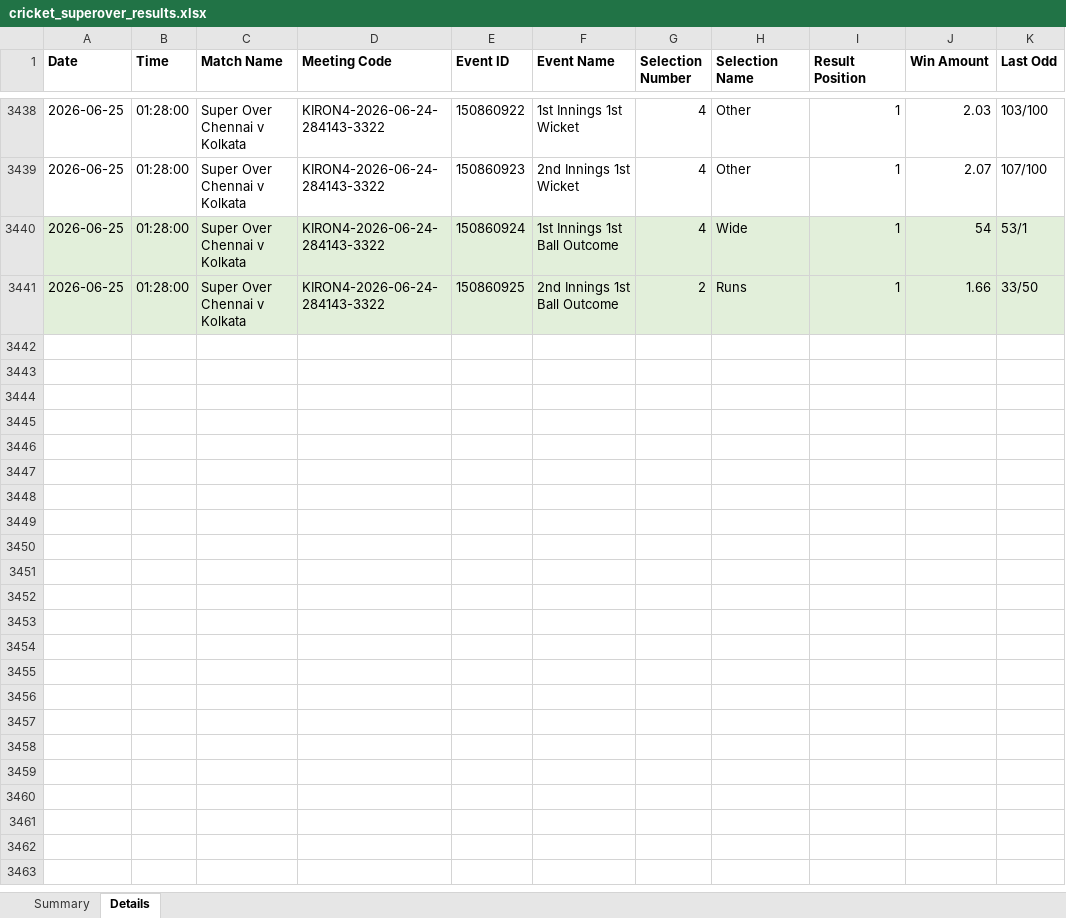
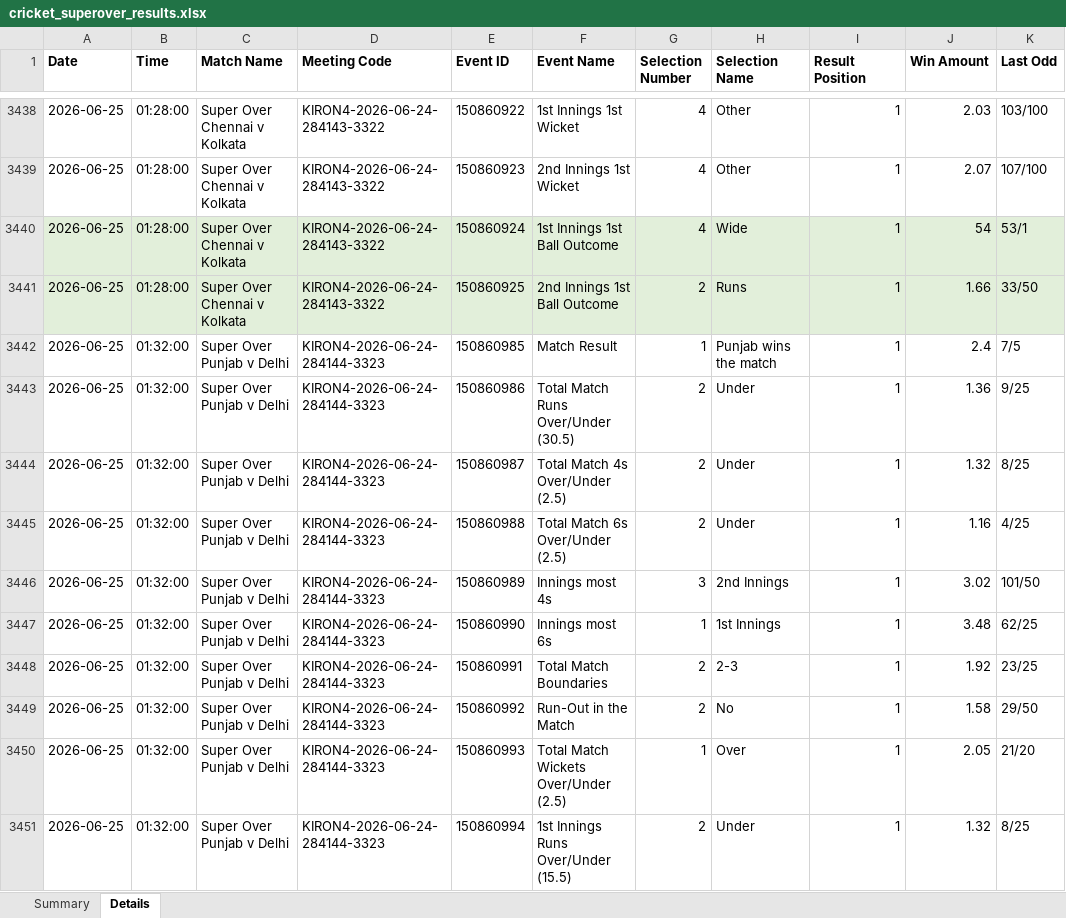
Before and after one commit to NorajChathuranga/STBet-Tracker, an Excel workbook: data/cricket_superover_results.xlsx, sheet Details, drawn as a sheet; only a part is shown, gaps mark what is left out; values as stored, in another font and other column widths than the file's, no borders; the diff covers the shown part only; the diff names each change by its address in the sheet, - before the commit and + after, or states it on an @@ line.

Commit message:
Update match data from local scrape

```diff
--- a/data/cricket_superover_results.xlsx (sheet Details)
+++ b/data/cricket_superover_results.xlsx (sheet Details)
+row 3442: 2026-06-25 | 01:32:00 | Super Over Punjab v Delhi | KIRON4-2026-06-24-284144-3323 | 150860985 | Match Result | 1 | Punjab wins the match | 1 | 2.4 | 7/5
+row 3443: 2026-06-25 | 01:32:00 | Super Over Punjab v Delhi | KIRON4-2026-06-24-284144-3323 | 150860986 | Total Match Runs Over/Under (30.5) | 2 | Under | 1 | 1.36 | 9/25
+row 3444: 2026-06-25 | 01:32:00 | Super Over Punjab v Delhi | KIRON4-2026-06-24-284144-3323 | 150860987 | Total Match 4s Over/Under (2.5) | 2 | Under | 1 | 1.32 | 8/25
+row 3445: 2026-06-25 | 01:32:00 | Super Over Punjab v Delhi | KIRON4-2026-06-24-284144-3323 | 150860988 | Total Match 6s Over/Under (2.5) | 2 | Under | 1 | 1.16 | 4/25
+row 3446: 2026-06-25 | 01:32:00 | Super Over Punjab v Delhi | KIRON4-2026-06-24-284144-3323 | 150860989 | Innings most 4s | 3 | 2nd Innings | 1 | 3.02 | 101/50
+row 3447: 2026-06-25 | 01:32:00 | Super Over Punjab v Delhi | KIRON4-2026-06-24-284144-3323 | 150860990 | Innings most 6s | 1 | 1st Innings | 1 | 3.48 | 62/25
+row 3448: 2026-06-25 | 01:32:00 | Super Over Punjab v Delhi | KIRON4-2026-06-24-284144-3323 | 150860991 | Total Match Boundaries | 2 | 2-3 | 1 | 1.92 | 23/25
+row 3449: 2026-06-25 | 01:32:00 | Super Over Punjab v Delhi | KIRON4-2026-06-24-284144-3323 | 150860992 | Run-Out in the Match | 2 | No | 1 | 1.58 | 29/50
+row 3450: 2026-06-25 | 01:32:00 | Super Over Punjab v Delhi | KIRON4-2026-06-24-284144-3323 | 150860993 | Total Match Wickets Over/Under (2.5) | 1 | Over | 1 | 2.05 | 21/20
+row 3451: 2026-06-25 | 01:32:00 | Super Over Punjab v Delhi | KIRON4-2026-06-24-284144-3323 | 150860994 | 1st Innings Runs Over/Under (15.5) | 2 | Under | 1 | 1.32 | 8/25
```
Also changed, not shown: 118 added rows elsewhere in this sheet, sheet Summary, 5 other files.
